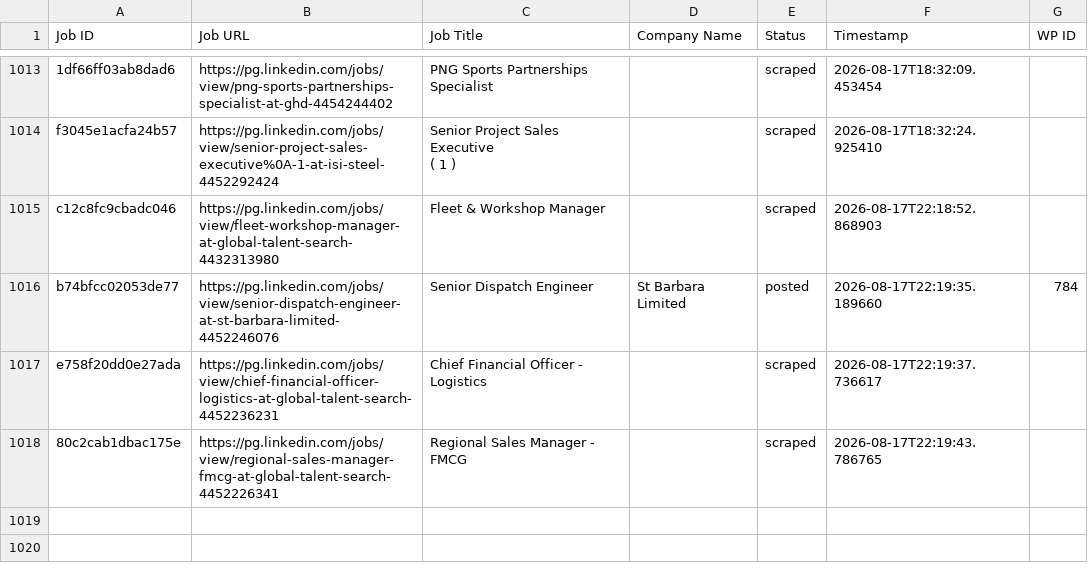
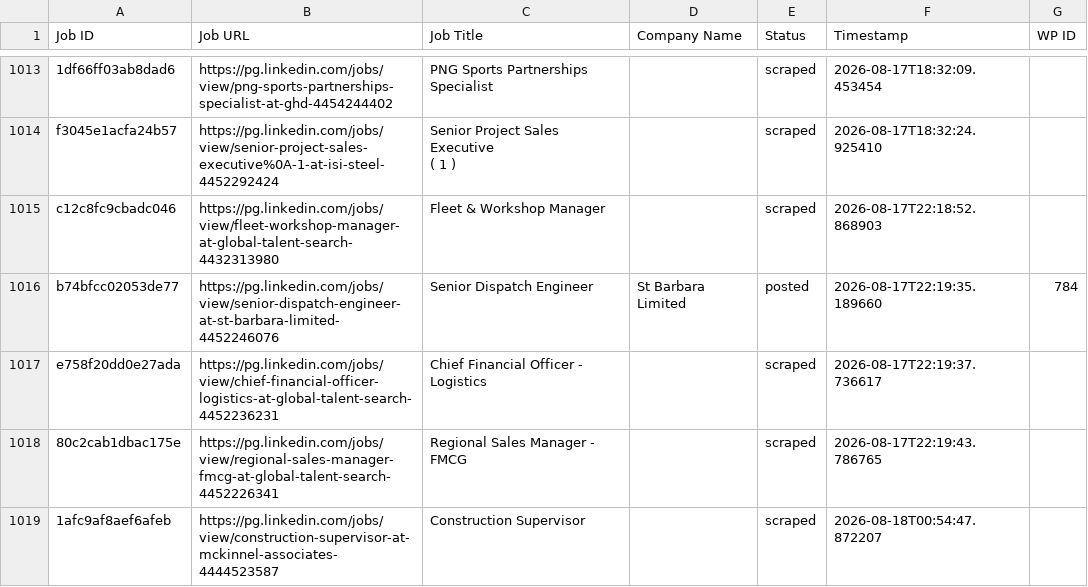
Before and after one commit to innovationinc2000/pg, a CSV file: processed_jobs.csv, drawn as a sheet; only a part is shown, gaps mark what is left out; the diff names each change by its address in the sheet, - before the commit and + after, or states it on an @@ line.

```diff
--- a/processed_jobs.csv
+++ b/processed_jobs.csv
+row 1019: 1afc9af8aef6afeb | https://pg.linkedin.com/jobs/view/construction-supervisor-at-mckinnel-associates-4444523587 | Construction Supervisor |  | scraped | 2026-08-18T00:54:47.872207
```
